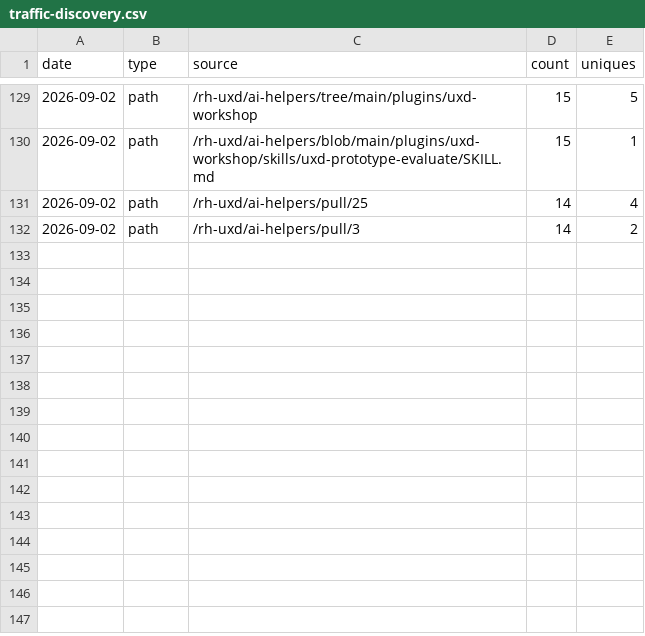
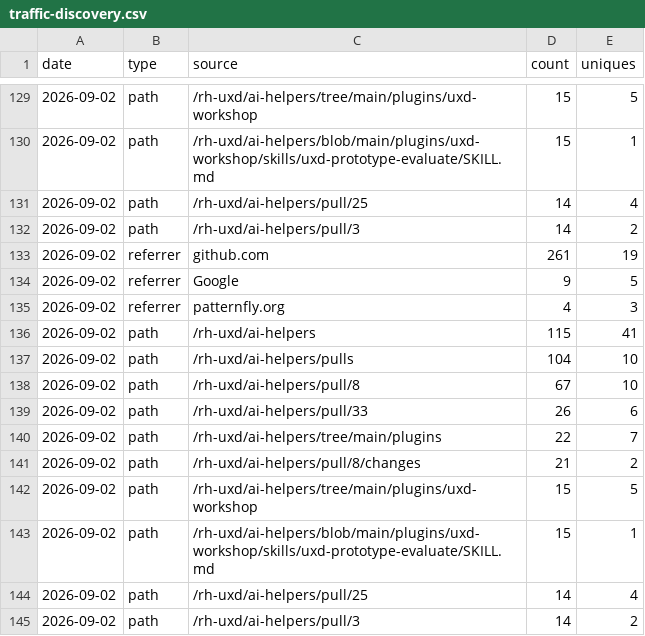
Before and after one commit to jpuzz0/ai-helpers, a CSV file: metrics/traffic-discovery.csv, drawn as a sheet; only a part is shown, gaps mark what is left out.

```diff
--- a/metrics/traffic-discovery.csv
+++ b/metrics/traffic-discovery.csv
@@ -132 +132,14 @@ date,type,source,count,uniques
 "2026-09-02","path","/rh-uxd/ai-helpers/pull/3","14","2"
+"2026-09-02","referrer","github.com","261","19"
+"2026-09-02","referrer","Google","9","5"
+"2026-09-02","referrer","patternfly.org","4","3"
+"2026-09-02","path","/rh-uxd/ai-helpers","115","41"
+"2026-09-02","path","/rh-uxd/ai-helpers/pulls","104","10"
+"2026-09-02","path","/rh-uxd/ai-helpers/pull/8","67","10"
+"2026-09-02","path","/rh-uxd/ai-helpers/pull/33","26","6"
+"2026-09-02","path","/rh-uxd/ai-helpers/tree/main/plugins","22","7"
+"2026-09-02","path","/rh-uxd/ai-helpers/pull/8/changes","21","2"
+"2026-09-02","path","/rh-uxd/ai-helpers/tree/main/plugins/uxd-workshop","15","5"
+"2026-09-02","path","/rh-uxd/ai-helpers/blob/main/plugins/uxd-workshop/skills/uxd-prototype-evaluate/SKILL.md","15","1"
+"2026-09-02","path","/rh-uxd/ai-helpers/pull/25","14","4"
+"2026-09-02","path","/rh-uxd/ai-helpers/pull/3","14","2"
```
Also changed, not shown: 1 other file.
